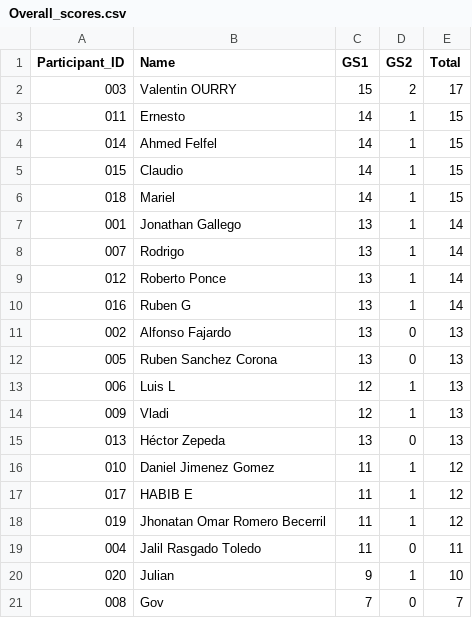
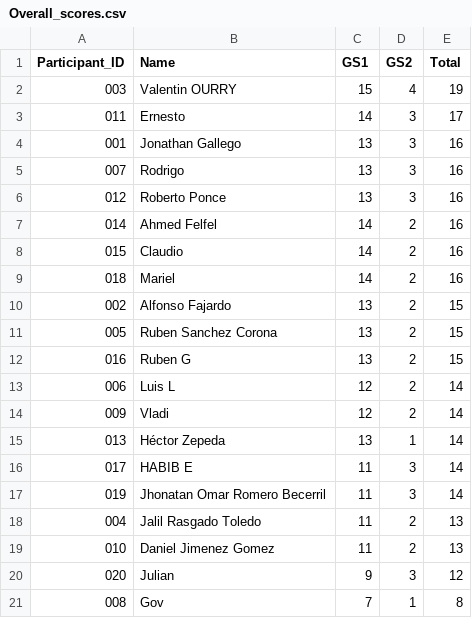
Before and after one commit to alffajardo/worldcup_2026, a CSV file: Overall_scores.csv, drawn as a sheet.

```diff
--- a/Overall_scores.csv
+++ b/Overall_scores.csv
@@ -1,21 +1,21 @@
 Participant_ID,Name,GS1,GS2,Total
-003,Valentin OURRY,15,2,17
-011,Ernesto,14,1,15
-014,Ahmed Felfel,14,1,15
-015,Claudio,14,1,15
-018,Mariel,14,1,15
-001,Jonathan Gallego,13,1,14
-007,Rodrigo,13,1,14
-012,Roberto Ponce,13,1,14
-016,Ruben G,13,1,14
-002,Alfonso Fajardo,13,0,13
-005,Ruben Sanchez Corona,13,0,13
-006,Luis L,12,1,13
-009,Vladi,12,1,13
-013,Héctor Zepeda,13,0,13
-010,Daniel Jimenez Gomez,11,1,12
-017,HABIB E,11,1,12
-019,Jhonatan Omar Romero Becerril,11,1,12
-004,Jalil Rasgado Toledo,11,0,11
-020,Julian,9,1,10
-008,Gov,7,0,7
+003,Valentin OURRY,15,4,19
+011,Ernesto,14,3,17
+001,Jonathan Gallego,13,3,16
+007,Rodrigo,13,3,16
+012,Roberto Ponce,13,3,16
+014,Ahmed Felfel,14,2,16
+015,Claudio,14,2,16
+018,Mariel,14,2,16
+002,Alfonso Fajardo,13,2,15
+005,Ruben Sanchez Corona,13,2,15
+016,Ruben G,13,2,15
+006,Luis L,12,2,14
+009,Vladi,12,2,14
+013,Héctor Zepeda,13,1,14
+017,HABIB E,11,3,14
+019,Jhonatan Omar Romero Becerril,11,3,14
+004,Jalil Rasgado Toledo,11,2,13
+010,Daniel Jimenez Gomez,11,2,13
+020,Julian,9,3,12
+008,Gov,7,1,8
```
Also changed, not shown: GS2_complete_scores.csv, 1 other file.
